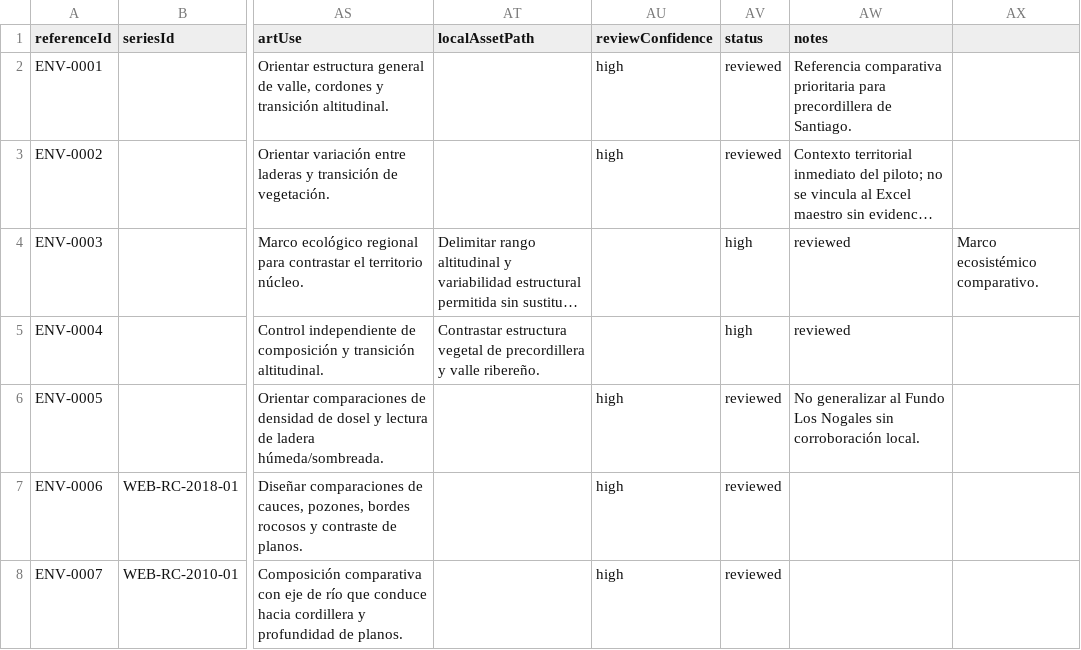
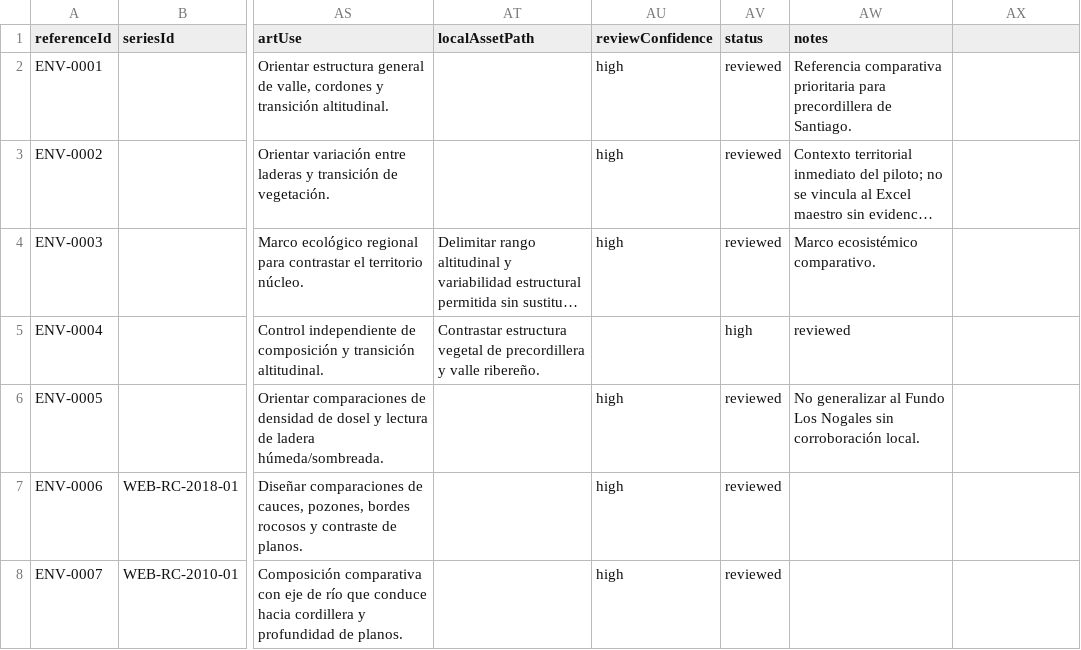
Before and after one commit to abrankil/arboris, a CSV file: docs/references/environments/manifest.csv, drawn as a sheet; only a part is shown, gaps mark what is left out; long unchanged cells end in …; the diff names each change by its address in the sheet, - before the commit and + after, or states it on an @@ line.

Commit message:
fix: normalize environment manifest rows

```diff
--- a/docs/references/environments/manifest.csv
+++ b/docs/references/environments/manifest.csv
-AU4 (reviewConfidence): (empty)
+AU4 (reviewConfidence): high
-AV4 (status): high
+AV4 (status): reviewed
-AW4 (notes): reviewed
+AW4 (notes): Marco ecosistémico comparativo.
-AX4: Marco ecosistémico comparativo.
+AX4: (empty)
```
